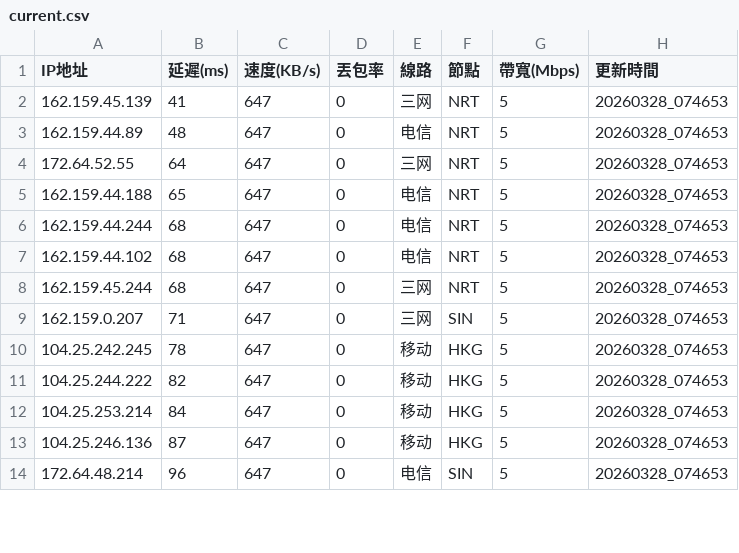
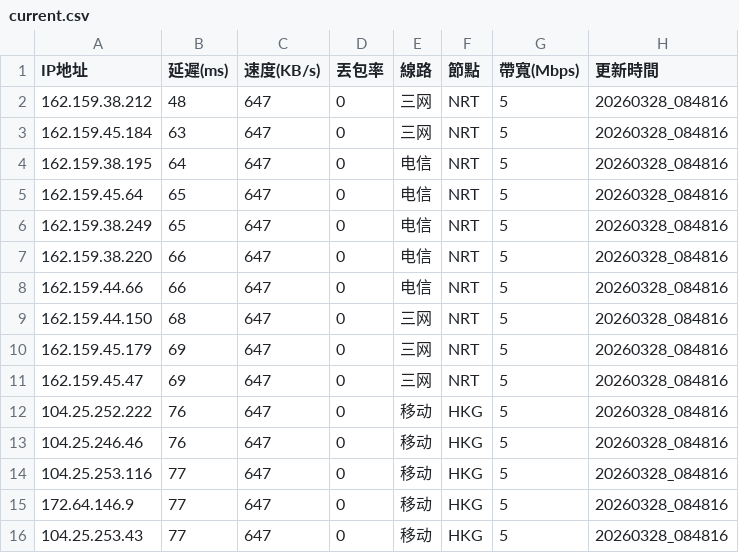
Before and after one commit to ssroom/ydltdx, a CSV file: data/current.csv, drawn as a sheet; only a part is shown; the diff covers the shown part only.

```diff
--- a/data/current.csv
+++ b/data/current.csv
@@ -1,14 +1,16 @@
 IP地址,延遲(ms),速度(KB/s),丟包率,線路,節點,帶寬(Mbps),更新時間
-162.159.45.139,41,647,0,三网,NRT,5,20260328_074653
-162.159.44.89,48,647,0,电信,NRT,5,20260328_074653
-172.64.52.55,64,647,0,三网,NRT,5,20260328_074653
-162.159.44.188,65,647,0,电信,NRT,5,20260328_074653
-162.159.44.244,68,647,0,电信,NRT,5,20260328_074653
-162.159.44.102,68,647,0,电信,NRT,5,20260328_074653
-162.159.45.244,68,647,0,三网,NRT,5,20260328_074653
-162.159.0.207,71,647,0,三网,SIN,5,20260328_074653
-104.25.242.245,78,647,0,移动,HKG,5,20260328_074653
-104.25.244.222,82,647,0,移动,HKG,5,20260328_074653
-104.25.253.214,84,647,0,移动,HKG,5,20260328_074653
-104.25.246.136,87,647,0,移动,HKG,5,20260328_074653
-172.64.48.214,96,647,0,电信,SIN,5,20260328_074653
+162.159.38.212,48,647,0,三网,NRT,5,20260328_084816
+162.159.45.184,63,647,0,三网,NRT,5,20260328_084816
+162.159.38.195,64,647,0,电信,NRT,5,20260328_084816
+162.159.45.64,65,647,0,电信,NRT,5,20260328_084816
+162.159.38.249,65,647,0,电信,NRT,5,20260328_084816
+162.159.38.220,66,647,0,电信,NRT,5,20260328_084816
+162.159.44.66,66,647,0,电信,NRT,5,20260328_084816
+162.159.44.150,68,647,0,三网,NRT,5,20260328_084816
+162.159.45.179,69,647,0,三网,NRT,5,20260328_084816
+162.159.45.47,69,647,0,三网,NRT,5,20260328_084816
+104.25.252.222,76,647,0,移动,HKG,5,20260328_084816
+104.25.246.46,76,647,0,移动,HKG,5,20260328_084816
+104.25.253.116,77,647,0,移动,HKG,5,20260328_084816
+172.64.146.9,77,647,0,移动,HKG,5,20260328_084816
+104.25.253.43,77,647,0,移动,HKG,5,20260328_084816
```
Also changed, not shown: 2 removed rows and 15 edited cells elsewhere in this file, data/latest.csv, 4 other files.
